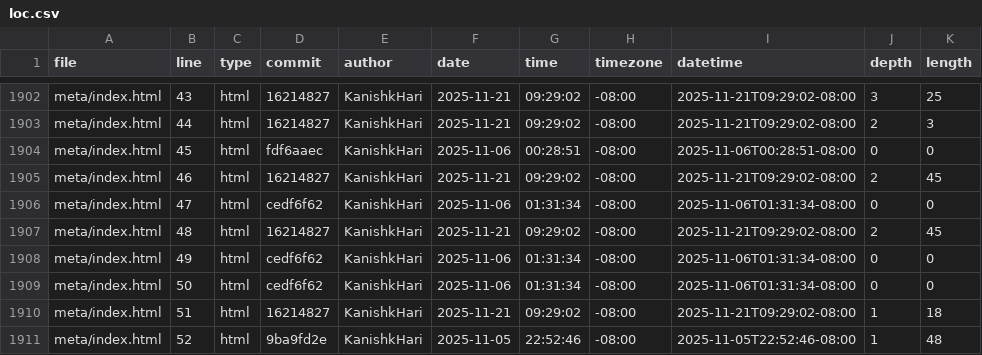
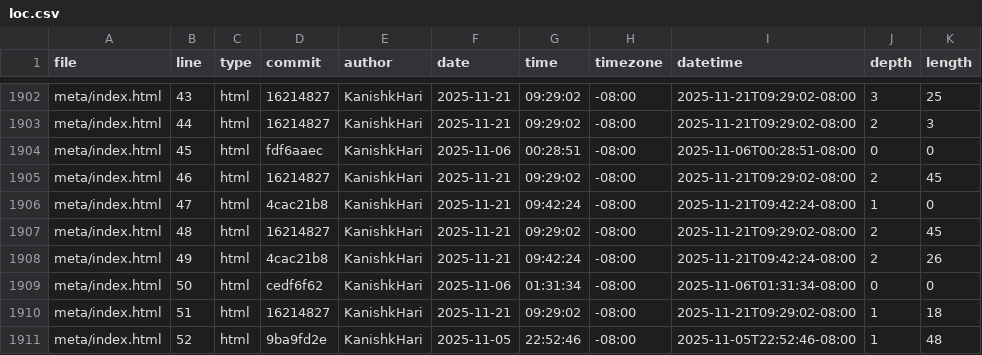
Before and after one commit to KanishkHari/portfolio, a CSV file: meta/loc.csv, drawn as a sheet; only a part is shown, gaps mark what is left out.

Commit message:
Update loc.csv

```diff
--- a/meta/loc.csv
+++ b/meta/loc.csv
@@ -1905,5 +1905,5 @@ meta/index.html,45,html,fdf6aaec,KanishkHari,2025-11-06,00:28:51,-08:00,2025-11-
 meta/index.html,46,html,16214827,KanishkHari,2025-11-21,09:29:02,-08:00,2025-11-21T09:29:02-08:00,2,45
-meta/index.html,47,html,cedf6f62,KanishkHari,2025-11-06,01:31:34,-08:00,2025-11-06T01:31:34-08:00,0,0
+meta/index.html,47,html,4cac21b8,KanishkHari,2025-11-21,09:42:24,-08:00,2025-11-21T09:42:24-08:00,1,0
 meta/index.html,48,html,16214827,KanishkHari,2025-11-21,09:29:02,-08:00,2025-11-21T09:29:02-08:00,2,45
-meta/index.html,49,html,cedf6f62,KanishkHari,2025-11-06,01:31:34,-08:00,2025-11-06T01:31:34-08:00,0,0
+meta/index.html,49,html,4cac21b8,KanishkHari,2025-11-21,09:42:24,-08:00,2025-11-21T09:42:24-08:00,2,26
 meta/index.html,50,html,cedf6f62,KanishkHari,2025-11-06,01:31:34,-08:00,2025-11-06T01:31:34-08:00,0,0
```
